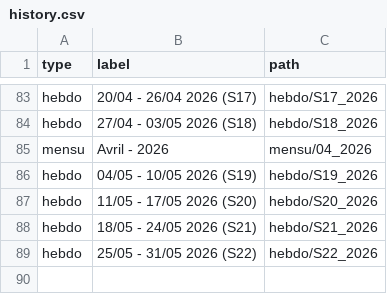
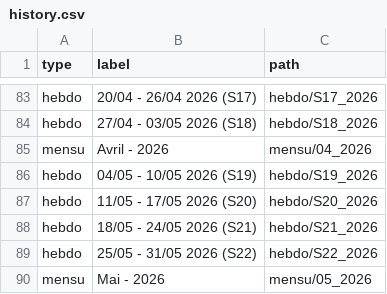
Before and after one commit to fraetech/fraetech.github.io, a CSV file: files/history.csv, drawn as a sheet; only a part is shown, gaps mark what is left out; the diff names each change by its address in the sheet, - before the commit and + after, or states it on an @@ line.

Commit message:
Mise à jour mensu du 29/05/2026 à 09:04:14

```diff
--- a/files/history.csv
+++ b/files/history.csv
+row 90: mensu | Mai - 2026 | mensu/05_2026
```
Also changed, not shown: 2 other files.
